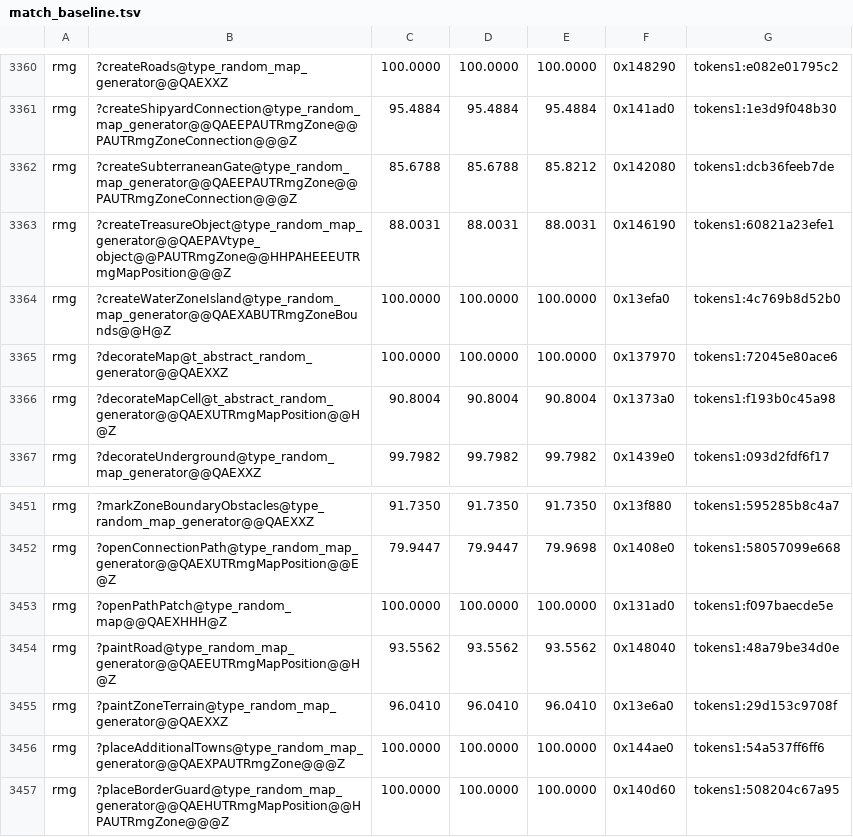
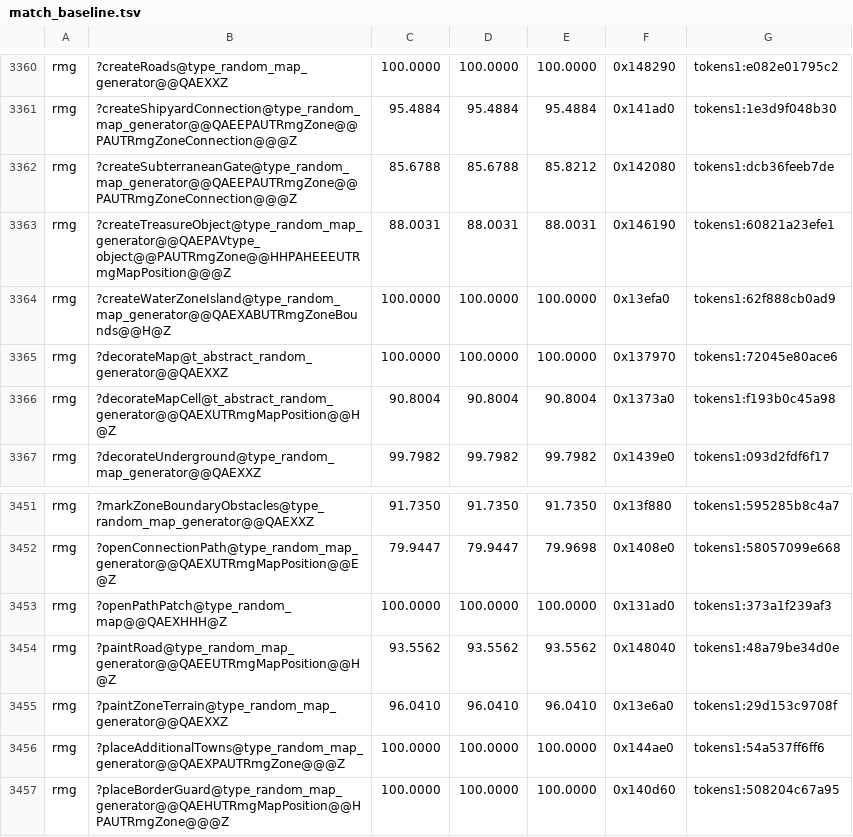
Before and after one commit to philipmendocino/homm3-decomp, a TSV file: config/match_baseline.tsv, drawn as a sheet; only a part is shown, gaps mark what is left out.

```diff
--- a/config/match_baseline.tsv
+++ b/config/match_baseline.tsv
@@ -3363,3 +3363,3 @@ rmg	?createSubterraneanGate@type_random_map_generator@@QAEEPAUTRmgZone@@PAUTRmgZ
 rmg	?createTreasureObject@type_random_map_generator@@QAEPAVtype_object@@PAUTRmgZone@@HHPAHEEEUTRmgMapPosition@@@Z	88.0031	88.0031	88.0031	0x146190	tokens1:60821a23efe1
-rmg	?createWaterZoneIsland@type_random_map_generator@@QAEXABUTRmgZoneBounds@@H@Z	100.0000	100.0000	100.0000	0x13efa0	tokens1:4c769b8d52b0
+rmg	?createWaterZoneIsland@type_random_map_generator@@QAEXABUTRmgZoneBounds@@H@Z	100.0000	100.0000	100.0000	0x13efa0	tokens1:62f888cb0ad9
 rmg	?decorateMap@t_abstract_random_generator@@QAEXXZ	100.0000	100.0000	100.0000	0x137970	tokens1:72045e80ace6
@@ -3452,3 +3452,3 @@ rmg	?markZoneBoundaryObstacles@type_random_map_generator@@QAEXXZ	91.7350	91.7350
 rmg	?openConnectionPath@type_random_map_generator@@QAEXUTRmgMapPosition@@E@Z	79.9447	79.9447	79.9698	0x1408e0	tokens1:58057099e668
-rmg	?openPathPatch@type_random_map@@QAEXHHH@Z	100.0000	100.0000	100.0000	0x131ad0	tokens1:f097baecde5e
+rmg	?openPathPatch@type_random_map@@QAEXHHH@Z	100.0000	100.0000	100.0000	0x131ad0	tokens1:373a1f239af3
 rmg	?paintRoad@type_random_map_generator@@QAEEUTRmgMapPosition@@H@Z	93.5562	93.5562	93.5562	0x148040	tokens1:48a79be34d0e
```
Also changed, not shown: config/match_baseline.h3maped.tsv, 2 other files.
